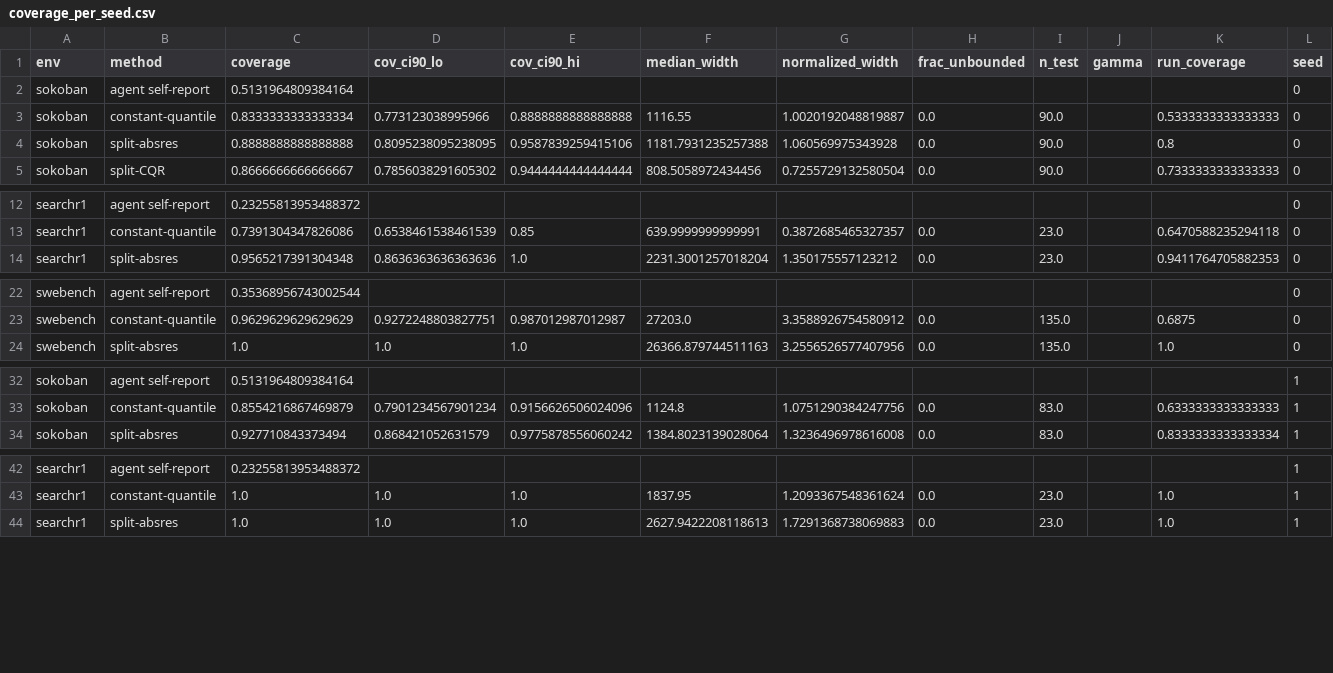
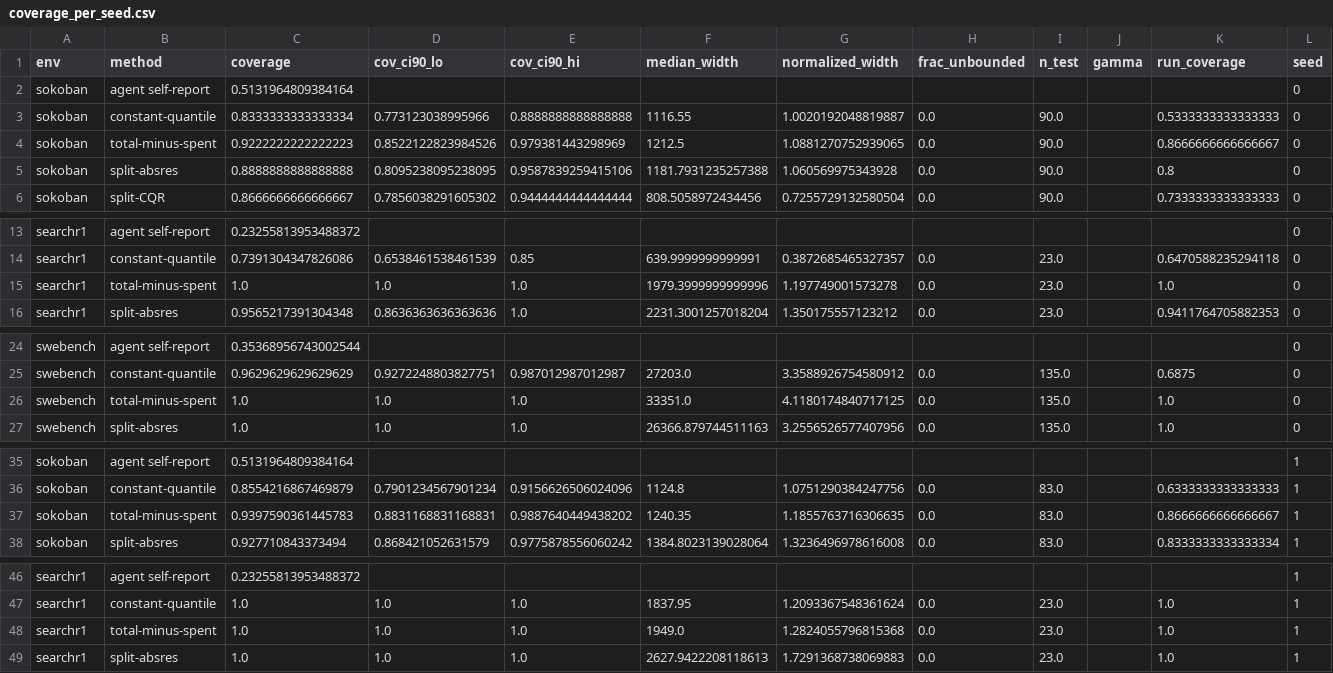
Before and after one commit to andrew-somerset/budget-guard, a CSV file: tables/coverage_per_seed.csv, drawn as a sheet; only a part is shown, gaps mark what is left out; the diff covers the shown part only.

Commit message:
Add total-minus-spent baseline and 5-split breadth table

```diff
--- a/tables/coverage_per_seed.csv
+++ b/tables/coverage_per_seed.csv
@@ -3,2 +3,3 @@ sokoban,agent self-report,0.5131964809384164,,,,,,,,,0
 sokoban,constant-quantile,0.8333333333333334,0.773123038995966,0.8888888888888888,1116.55,1.0020192048819887,0.0,90.0,,0.5333333333333333,0
+sokoban,total-minus-spent,0.9222222222222223,0.8522122823984526,0.979381443298969,1212.5,1.0881270752939065,0.0,90.0,,0.8666666666666667,0
 sokoban,split-absres,0.8888888888888888,0.8095238095238095,0.9587839259415106,1181.7931235257388,1.060569975343928,0.0,90.0,,0.8,0
@@ -13,2 +14,3 @@ searchr1,agent self-report,0.23255813953488372,,,,,,,,,0
 searchr1,constant-quantile,0.7391304347826086,0.6538461538461539,0.85,639.9999999999991,0.3872685465327357,0.0,23.0,,0.6470588235294118,0
+searchr1,total-minus-spent,1.0,1.0,1.0,1979.3999999999996,1.197749001573278,0.0,23.0,,1.0,0
 searchr1,split-absres,0.9565217391304348,0.8636363636363636,1.0,2231.3001257018204,1.350175557123212,0.0,23.0,,0.9411764705882353,0
@@ -23,2 +25,3 @@ swebench,agent self-report,0.35368956743002544,,,,,,,,,0
 swebench,constant-quantile,0.9629629629629629,0.9272248803827751,0.987012987012987,27203.0,3.3588926754580912,0.0,135.0,,0.6875,0
+swebench,total-minus-spent,1.0,1.0,1.0,33351.0,4.1180174840717125,0.0,135.0,,1.0,0
 swebench,split-absres,1.0,1.0,1.0,26366.879744511163,3.2556526577407956,0.0,135.0,,1.0,0
@@ -33,2 +36,3 @@ sokoban,agent self-report,0.5131964809384164,,,,,,,,,1
 sokoban,constant-quantile,0.8554216867469879,0.7901234567901234,0.9156626506024096,1124.8,1.0751290384247756,0.0,83.0,,0.6333333333333333,1
+sokoban,total-minus-spent,0.9397590361445783,0.8831168831168831,0.9887640449438202,1240.35,1.1855763716306635,0.0,83.0,,0.8666666666666667,1
 sokoban,split-absres,0.927710843373494,0.868421052631579,0.9775878556060242,1384.8023139028064,1.3236496978616008,0.0,83.0,,0.8333333333333334,1
@@ -43,2 +47,3 @@ searchr1,agent self-report,0.23255813953488372,,,,,,,,,1
 searchr1,constant-quantile,1.0,1.0,1.0,1837.95,1.2093367548361624,0.0,23.0,,1.0,1
+searchr1,total-minus-spent,1.0,1.0,1.0,1949.0,1.2824055796815368,0.0,23.0,,1.0,1
 searchr1,split-absres,1.0,1.0,1.0,2627.9422208118613,1.7291368738069883,0.0,23.0,,1.0,1
```
Also changed, not shown: 10 added rows elsewhere in this file, tables/coverage.csv, 7 other files.
